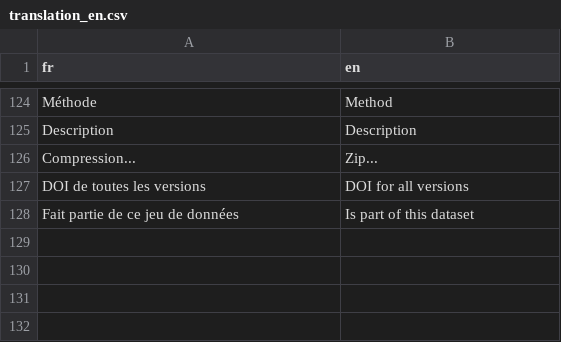
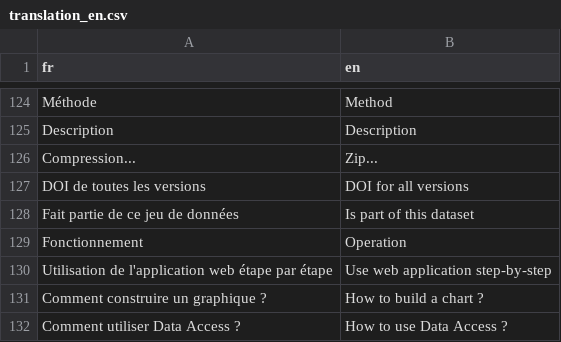
Before and after one commit to Rosalien/DataAccess_snot, a CSV file: prod/translation/translation_en.csv, drawn as a sheet; only a part is shown, gaps mark what is left out; the diff names each change by its address in the sheet, - before the commit and + after, or states it on an @@ line.

Commit message:
Ajout des gifs dans l'aide de l'application

```diff
--- a/prod/translation/translation_en.csv
+++ b/prod/translation/translation_en.csv
+row 129: Fonctionnement | Operation
+row 130: Utilisation de l'application web étape par étape | Use web application step-by-step
+row 131: Comment construire un graphique ? | How to build a chart ?
+row 132: Comment utiliser Data Access ? | How to use Data Access ?
```
Also changed, not shown: 9 other files.
